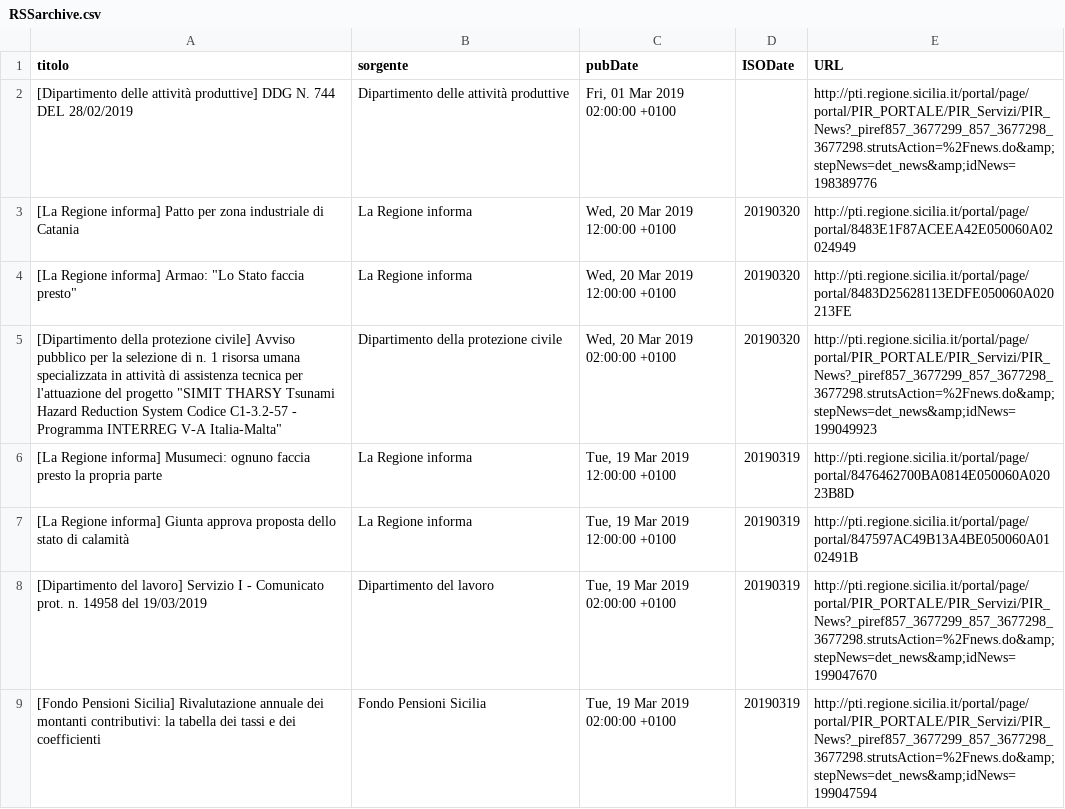
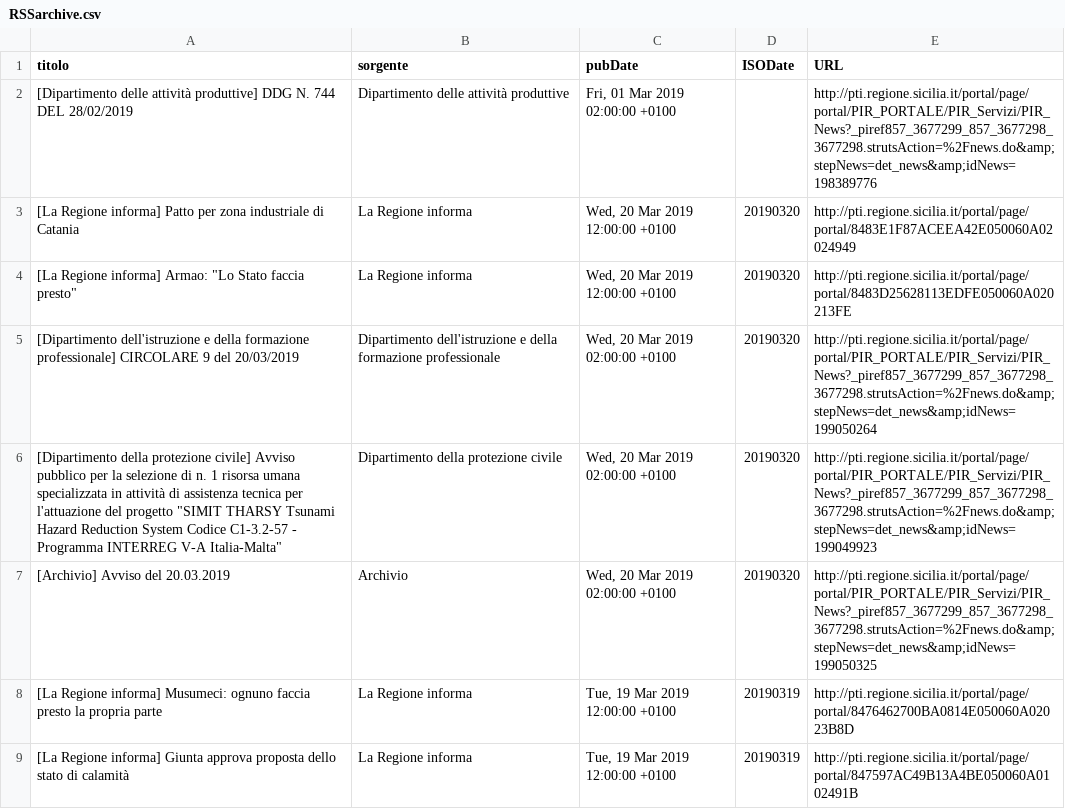
Before and after one commit to aborruso/regioneSiciliaNewsRSS, a CSV file: RSSarchive.csv, drawn as a sheet; only a part is shown; the shorter side is filled out with more unchanged rows; the diff names each change by its address in the sheet, - before the commit and + after, or states it on an @@ line.

Commit message:
Aggiorna archivio notizie

```diff
--- a/RSSarchive.csv
+++ b/RSSarchive.csv
+row 5: [Dipartimento dell'istruzione e della formazione professionale] CIRCOLARE 9 del 20/03/2019 | Dipartimento dell'istruzione e della formazione professionale | Wed, 20 Mar 2019 02:00:00 +0100 | 20190320 | http://pti.regione.sicilia.it/portal/page/portal/PIR_PORTALE/PIR_Servizi/PIR_News?_piref857_3677299_857_3677298_3677298.strutsAction=%2Fnews.do&amp;stepNews=det_news&amp;idNews=199050264
+row 7: [Archivio] Avviso del 20.03.2019 | Archivio | Wed, 20 Mar 2019 02:00:00 +0100 | 20190320 | http://pti.regione.sicilia.it/portal/page/portal/PIR_PORTALE/PIR_Servizi/PIR_News?_piref857_3677299_857_3677298_3677298.strutsAction=%2Fnews.do&amp;stepNews=det_news&amp;idNews=199050325
```
